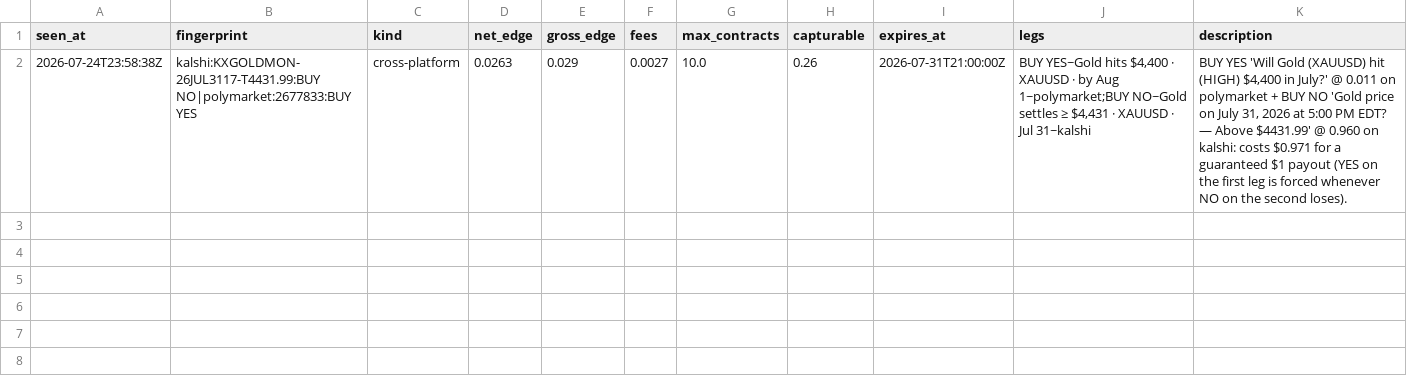
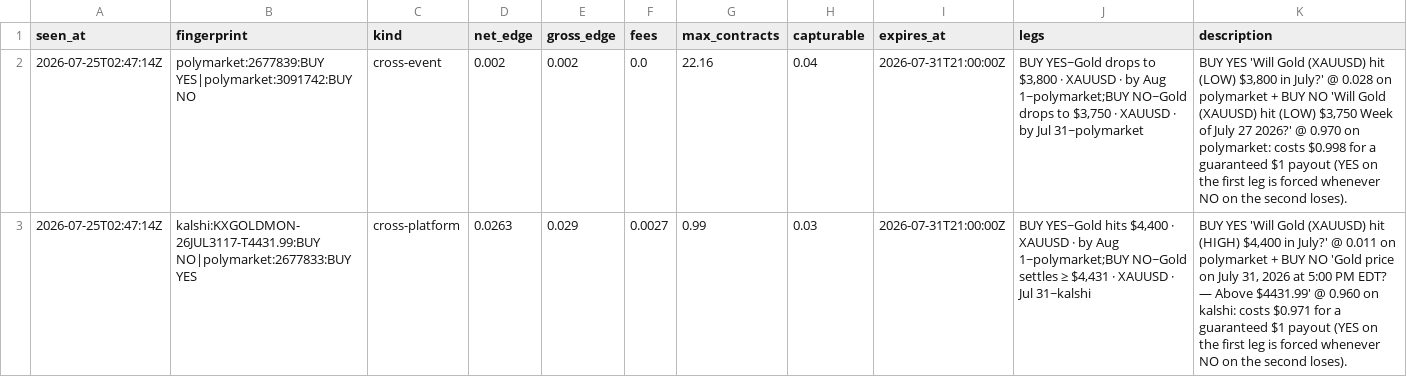
Before and after one commit to IshaanSrivastava1/markets-dashboard, a CSV file: data/arb_current.csv, drawn as a sheet.

```diff
--- a/data/arb_current.csv
+++ b/data/arb_current.csv
@@ -1,2 +1,3 @@
 seen_at,fingerprint,kind,net_edge,gross_edge,fees,max_contracts,capturable,expires_at,legs,description
-2026-07-24T23:58:38Z,kalshi:KXGOLDMON-26JUL3117-T4431.99:BUY NO|polymarket:2677833:BUY YES,cross-platform,0.0263,0.029,0.0027,10.0,0.26,2026-07-31T21:00:00Z,"BUY YES~Gold hits $4,400 · XAUUSD · by Aug 1~polymarket;BUY NO~Gold settles ≥ $4,431 · XAUUSD · Jul 31~kalshi","BUY YES 'Will Gold (XAUUSD) hit (HIGH) $4,400 in July?' @ 0.011 on polymarket + BUY NO 'Gold price on July 31, 2026 at 5:00 PM EDT? — Above $4431.99' @ 0.960 on kalshi: costs $0.971 for a guaranteed $1 payout (YES on the first leg is forced whenever NO on the second loses)."
+2026-07-25T02:47:14Z,polymarket:2677839:BUY YES|polymarket:3091742:BUY NO,cross-event,0.002,0.002,0.0,22.16,0.04,2026-07-31T21:00:00Z,"BUY YES~Gold drops to $3,800 · XAUUSD · by Aug 1~polymarket;BUY NO~Gold drops to $3,750 · XAUUSD · by Jul 31~polymarket","BUY YES 'Will Gold (XAUUSD) hit (LOW) $3,800 in July?' @ 0.028 on polymarket + BUY NO 'Will Gold (XAUUSD) hit (LOW) $3,750 Week of July 27 2026?' @ 0.970 on polymarket: costs $0.998 for a guaranteed $1 payout (YES on the first leg is forced whenever NO on the second loses)."
+2026-07-25T02:47:14Z,kalshi:KXGOLDMON-26JUL3117-T4431.99:BUY NO|polymarket:2677833:BUY YES,cross-platform,0.0263,0.029,0.0027,0.99,0.03,2026-07-31T21:00:00Z,"BUY YES~Gold hits $4,400 · XAUUSD · by Aug 1~polymarket;BUY NO~Gold settles ≥ $4,431 · XAUUSD · Jul 31~kalshi","BUY YES 'Will Gold (XAUUSD) hit (HIGH) $4,400 in July?' @ 0.011 on polymarket + BUY NO 'Gold price on July 31, 2026 at 5:00 PM EDT? — Above $4431.99' @ 0.960 on kalshi: costs $0.971 for a guaranteed $1 payout (YES on the first leg is forced whenever NO on the second loses)."
```
Also changed, not shown: data/arb_log.csv, 1 other file.
